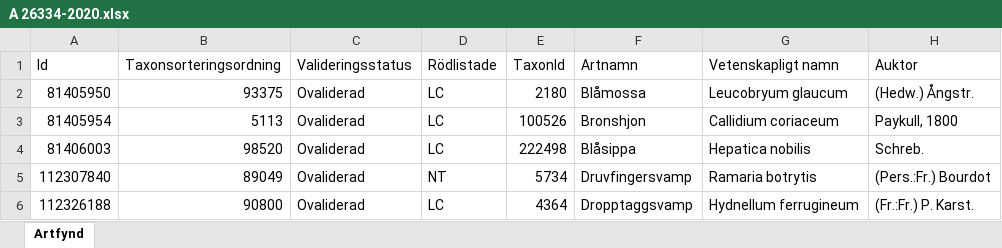
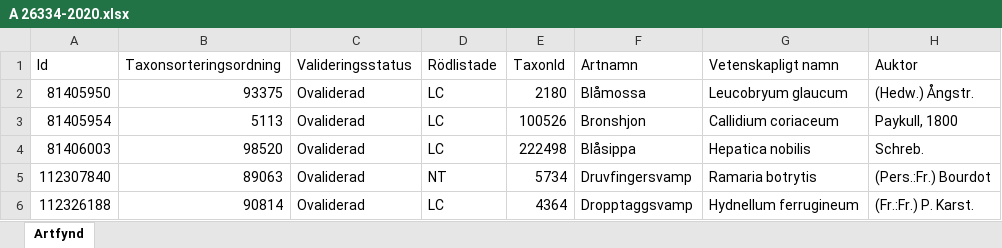
Before and after one commit to klasma/Logging_EKERO, an Excel workbook: artfynd/A 26334-2020.xlsx, sheet Artfynd, drawn as a sheet; only a part is shown; values as stored, in another font and other column widths than the file's, no borders; the diff names each change by its address in the sheet, - before the commit and + after, or states it on an @@ line.

```diff
--- a/artfynd/A 26334-2020.xlsx (sheet Artfynd)
+++ b/artfynd/A 26334-2020.xlsx (sheet Artfynd)
-B5 (Taxonsorteringsordning): 89049
+B5 (Taxonsorteringsordning): 89063
-B6 (Taxonsorteringsordning): 90800
+B6 (Taxonsorteringsordning): 90814
```
Also changed, not shown: artfynd/A 13237-2023.xlsx, artfynd/A 13794-2023.xlsx, 54 other files.
